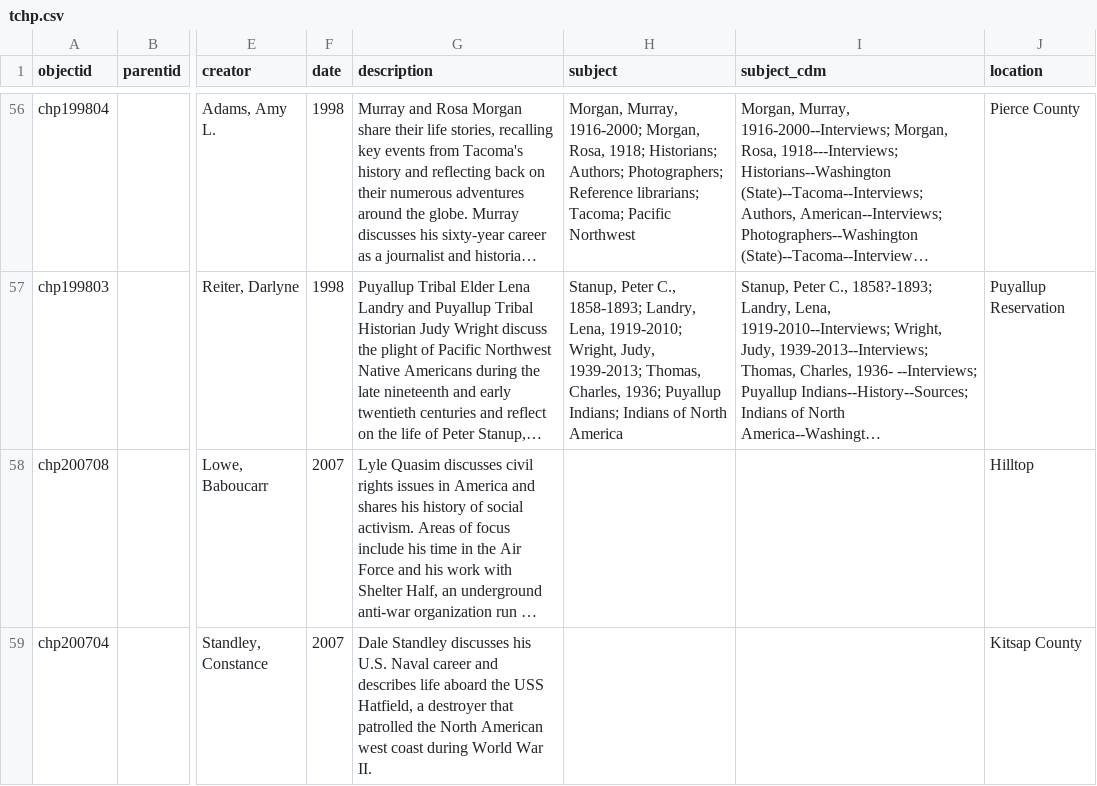
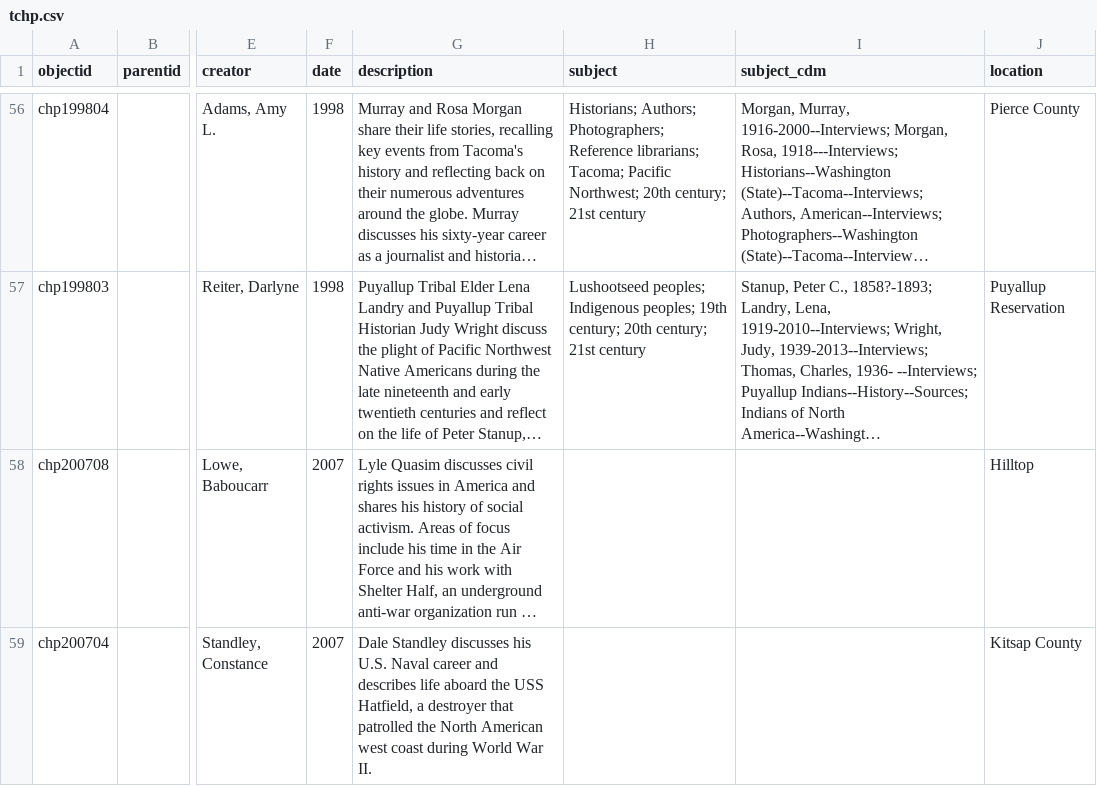
Before and after one commit to UWTacomaLibrary/tchp, a CSV file: _data/tchp.csv, drawn as a sheet; only a part is shown, gaps mark what is left out; long unchanged cells end in …; the diff covers the shown part only; the diff names each change by its address in the sheet, - before the commit and + after, or states it on an @@ line.

```diff
--- a/_data/tchp.csv
+++ b/_data/tchp.csv
-H56 (subject): Morgan, Murray, 1916-2000; Morgan, Rosa, 1918; Historians; Authors; Photographers; Reference librarians; Tacoma; Pacific Northwest
+H56 (subject): Historians; Authors; Photographers; Reference librarians; Tacoma; Pacific Northwest; 20th century; 21st century
-H57 (subject): Stanup, Peter C., 1858-1893; Landry, Lena, 1919-2010; Wright, Judy, 1939-2013; Thomas, Charles, 1936; Puyallup Indians; Indians of North America
+H57 (subject): Lushootseed peoples; Indigenous peoples; 19th century; 20th century; 21st century
```
Also changed, not shown: 53 edited cells elsewhere in this file.
